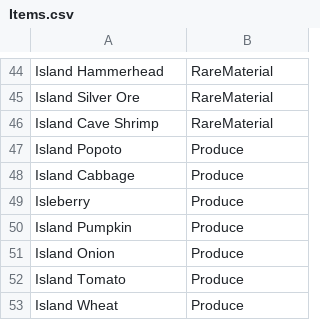
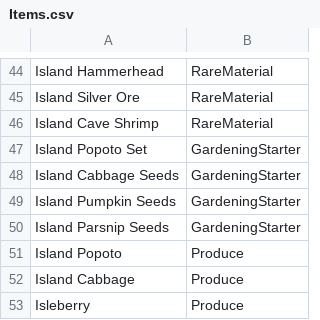
Before and after one commit to macmillan333/ffxiv-island-lazy-solver, a CSV file: FfxivIslandLazySolver/Items.csv, drawn as a sheet; only a part is shown, gaps mark what is left out; the shorter side is filled out with more unchanged rows.

```diff
--- a/FfxivIslandLazySolver/Items.csv
+++ b/FfxivIslandLazySolver/Items.csv
@@ -46,2 +46,6 @@ Island Silver Ore,RareMaterial
 Island Cave Shrimp,RareMaterial
+Island Popoto Set,GardeningStarter
+Island Cabbage Seeds,GardeningStarter
+Island Pumpkin Seeds,GardeningStarter
+Island Parsnip Seeds,GardeningStarter
 Island Popoto,Produce
```
Also changed, not shown: FfxivIslandLazySolver/Handicraft.csv, 1 other file.
